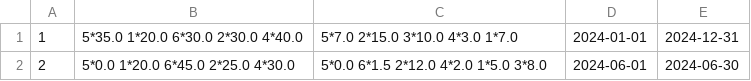
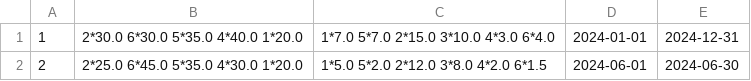
Before and after one commit to lenkaphantom/Hotel, a CSV file: Hotel/data/prices.csv, drawn as a sheet.

```diff
--- a/Hotel/data/prices.csv
+++ b/Hotel/data/prices.csv
@@ -1,2 +1,2 @@
-1 | 5*35.0 1*20.0 6*30.0 2*30.0 4*40.0 | 5*7.0 2*15.0 3*10.0 4*3.0 1*7.0 | 2024-01-01 | 2024-12-31
-2 | 5*0.0 1*20.0 6*45.0 2*25.0 4*30.0 | 5*0.0 6*1.5 2*12.0 4*2.0 1*5.0 3*8.0 | 2024-06-01 | 2024-06-30
+1 | 2*30.0 6*30.0 5*35.0 4*40.0 1*20.0 | 1*7.0 5*7.0 2*15.0 3*10.0 4*3.0 6*4.0 | 2024-01-01 | 2024-12-31
+2 | 2*25.0 6*45.0 5*35.0 4*30.0 1*20.0 | 1*5.0 5*2.0 2*12.0 3*8.0 4*2.0 6*1.5 | 2024-06-01 | 2024-06-30
```
Also changed, not shown: 1 other file.
